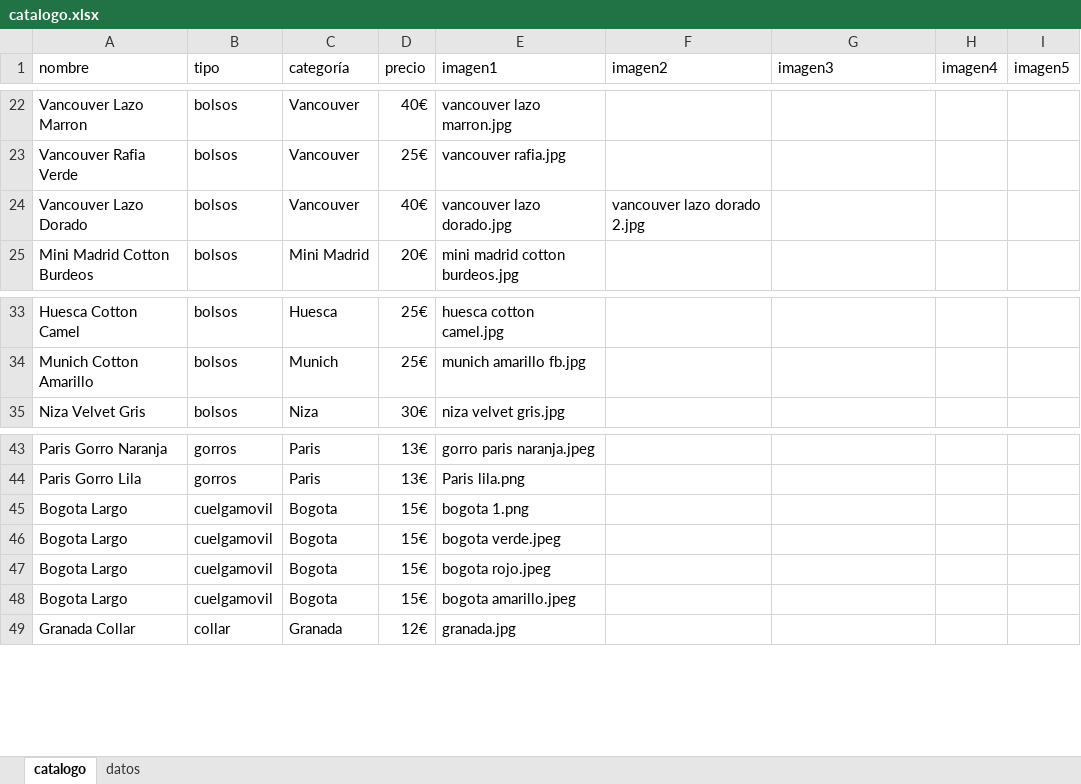
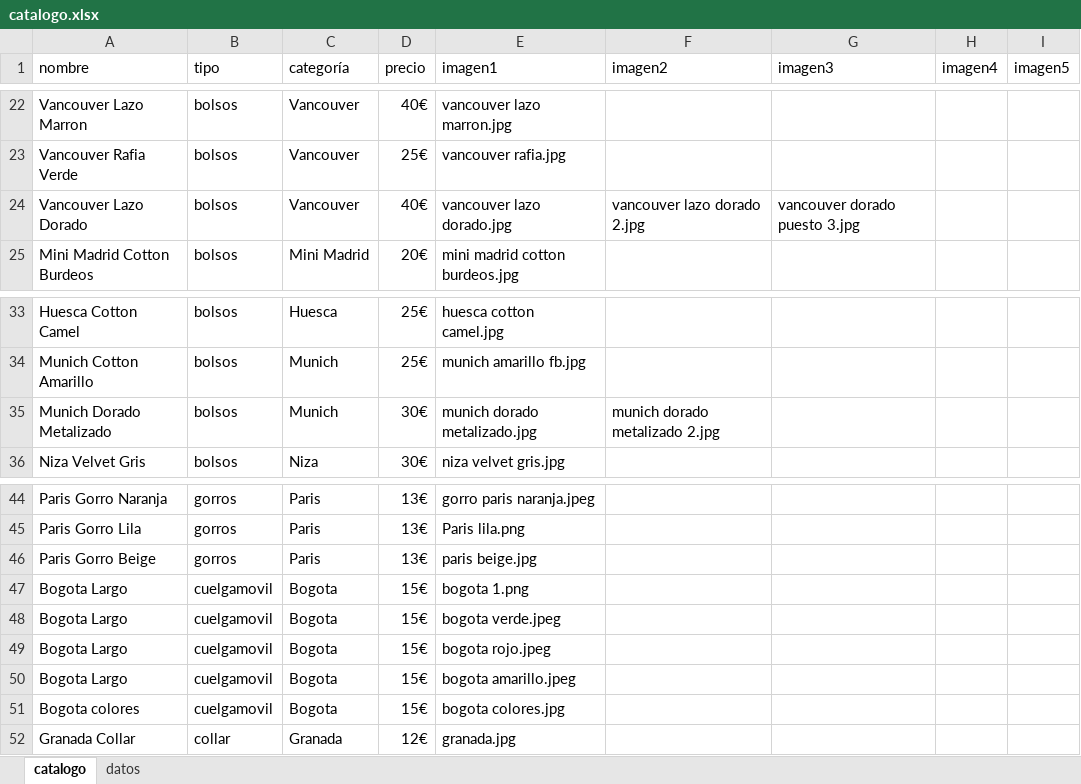
Before and after one commit to guillebielza/maruchis, an Excel workbook: catalogo.xlsx, sheet catalogo, drawn as a sheet; only a part is shown, gaps mark what is left out; values as stored, in another font and other column widths than the file's, no borders; charts and pictures and table styles not drawn; the diff names each change by its address in the sheet, - before the commit and + after, or states it on an @@ line.

```diff
--- a/catalogo.xlsx (sheet catalogo)
+++ b/catalogo.xlsx (sheet catalogo)
-G24 (imagen3): (empty)
+G24 (imagen3): vancouver dorado puesto 3.jpg
+row 35: Munich Dorado Metalizado | bolsos | Munich | 30€ | munich dorado metalizado.jpg | munich dorado metalizado 2.jpg
+row 46: Paris Gorro Beige | gorros | Paris | 13€ | paris beige.jpg
+row 51: Bogota colores | cuelgamovil | Bogota | 15€ | bogota colores.jpg
```
Also changed, not shown: sheet datos, 7 other files.
